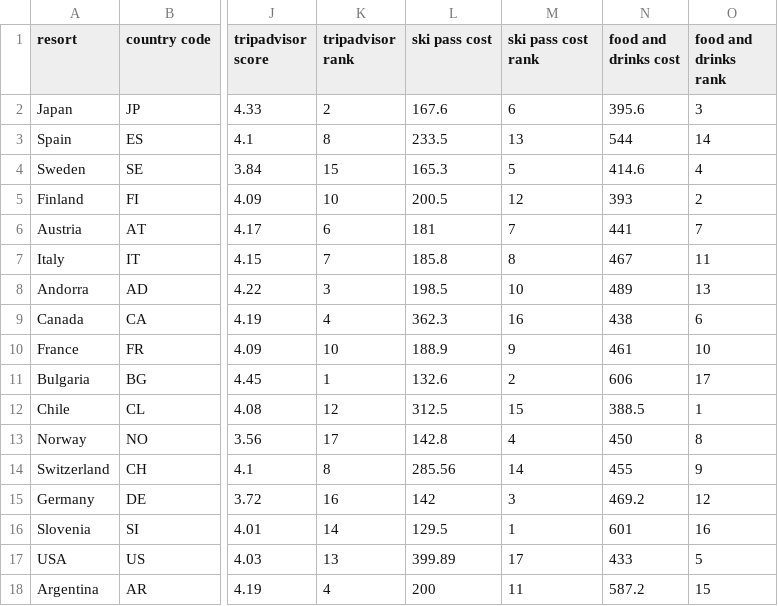
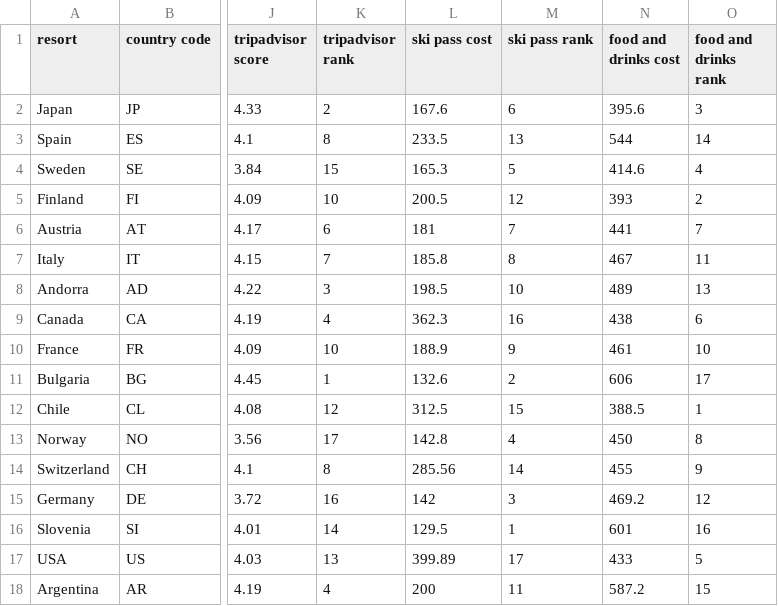
Before and after one commit to mtsuts/apres-ski-rank, a CSV file: map-version/data/ski-data.csv, drawn as a sheet; only a part is shown, gaps mark what is left out; the diff names each change by its address in the sheet, - before the commit and + after, or states it on an @@ line.

```diff
--- a/map-version/data/ski-data.csv
+++ b/map-version/data/ski-data.csv
-M1: ski pass cost rank
+M1: ski pass rank
```
Also changed, not shown: 1 other file.
